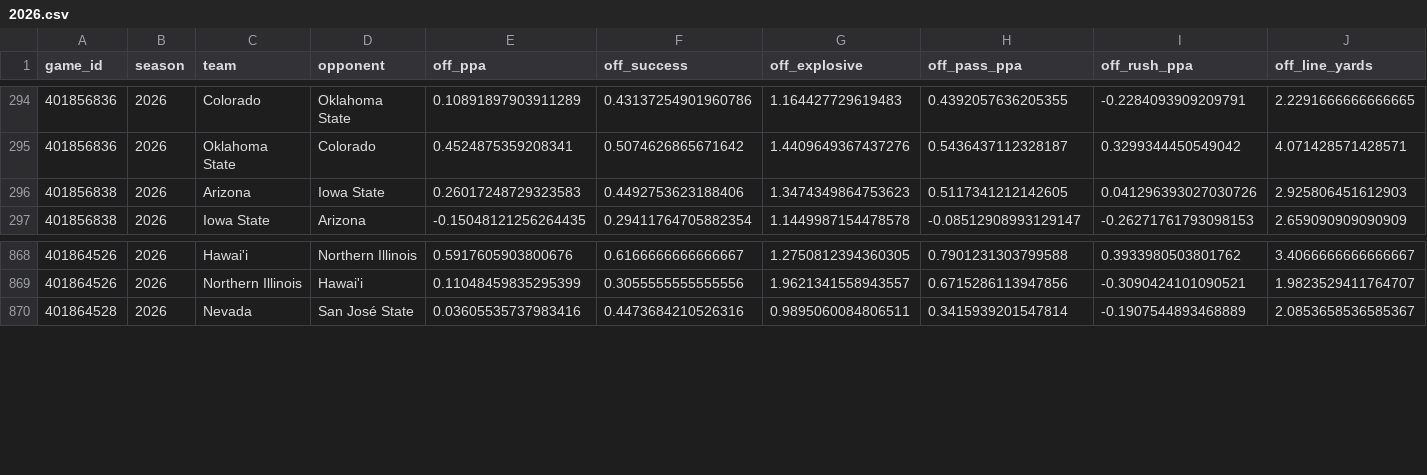
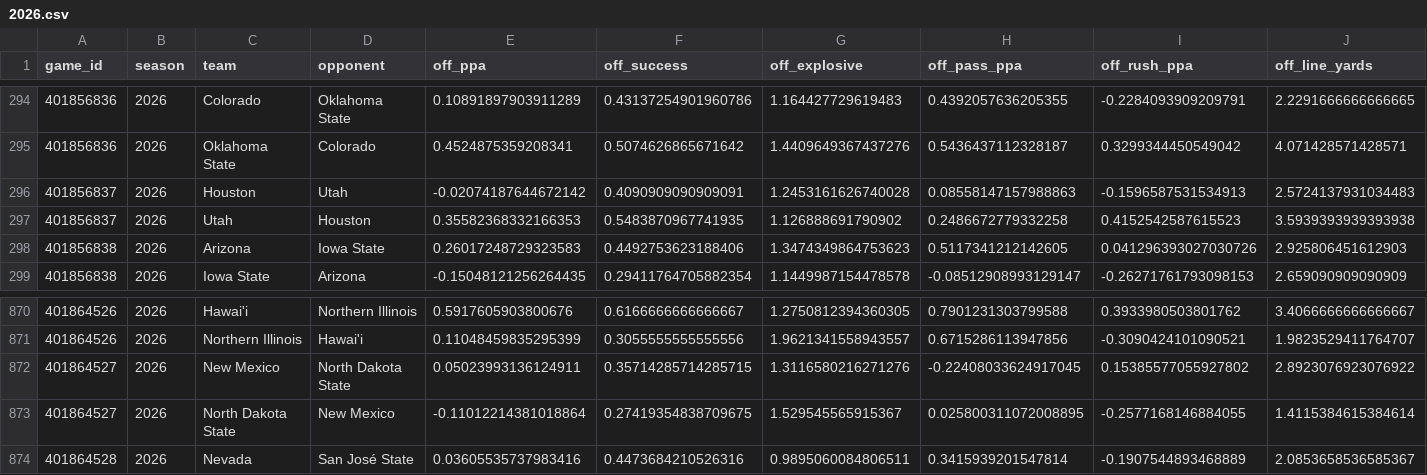
Before and after one commit to Jono-bit-trade/cfb-model, a CSV file: data/adv_clean/2026.csv, drawn as a sheet; only a part is shown, gaps mark what is left out; rows hold the shown columns only; the diff names each change by its address in the sheet, - before the commit and + after, or states it on an @@ line.

```diff
--- a/data/adv_clean/2026.csv
+++ b/data/adv_clean/2026.csv
+row 296: 401856837 | 2026 | Houston | Utah | -0.02074187644672142 | 0.4090909090909091 | 1.2453161626740028 | 0.08558147157988863 | -0.1596587531534913 | 2.5724137931034483
+row 297: 401856837 | 2026 | Utah | Houston | 0.35582368332166353 | 0.5483870967741935 | 1.126888691790902 | 0.2486672779332258 | 0.4152542587615523 | 3.5939393939393938
+row 872: 401864527 | 2026 | New Mexico | North Dakota State | 0.05023993136124911 | 0.35714285714285715 | 1.3116580216271276 | -0.22408033624917045 | 0.15385577055927802 | 2.8923076923076922
+row 873: 401864527 | 2026 | North Dakota State | New Mexico | -0.11012214381018864 | 0.27419354838709675 | 1.529545565915367 | 0.025800311072008895 | -0.2577168146884055 | 1.4115384615384614
```
Also changed, not shown: data/adv/2026.csv, data/lines/2026.csv, 15 other files.
